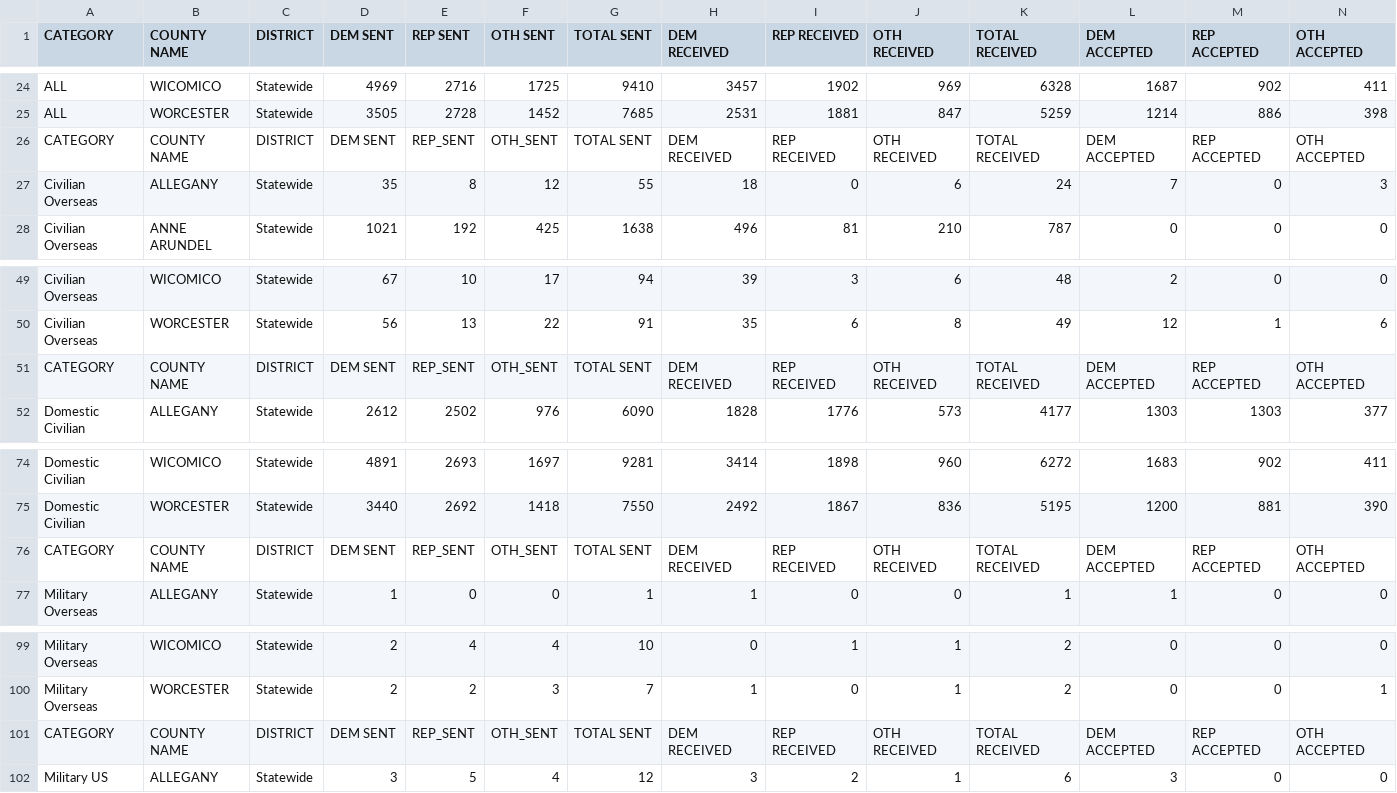
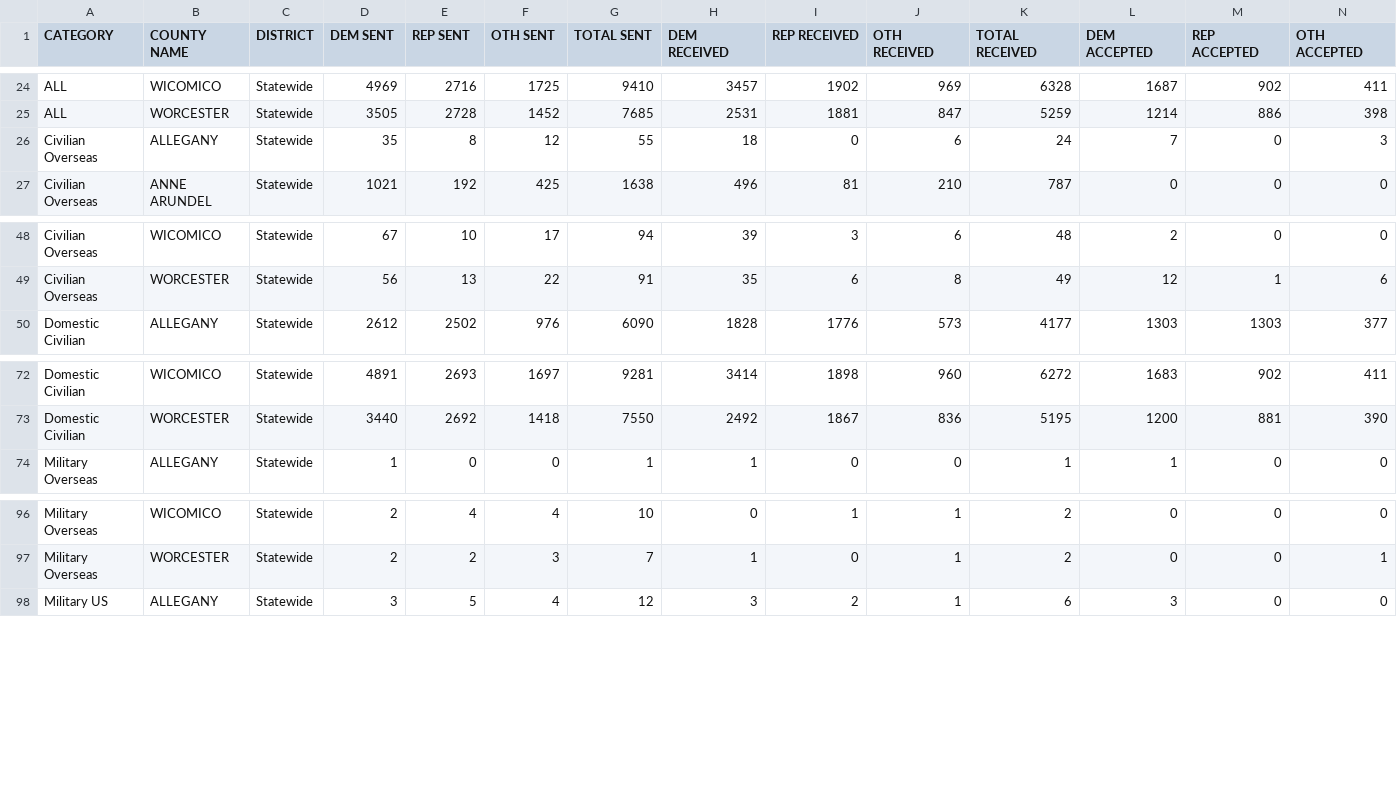
Before and after one commit to dwillis/maryland_git_scraping, a CSV file: absentee/absentee_ballots_20241028.csv, drawn as a sheet; only a part is shown, gaps mark what is left out; rows hold the shown columns only; the diff names each change by its address in the sheet, - before the commit and + after, or states it on an @@ line.

```diff
--- a/absentee/absentee_ballots_20241028.csv
+++ b/absentee/absentee_ballots_20241028.csv
-row 26: CATEGORY | COUNTY NAME | DISTRICT | DEM SENT | REP_SENT | OTH_SENT | TOTAL SENT | DEM RECEIVED | REP RECEIVED | OTH RECEIVED | TOTAL RECEIVED | DEM ACCEPTED | REP ACCEPTED | OTH ACCEPTED
-row 51: CATEGORY | COUNTY NAME | DISTRICT | DEM SENT | REP_SENT | OTH_SENT | TOTAL SENT | DEM RECEIVED | REP RECEIVED | OTH RECEIVED | TOTAL RECEIVED | DEM ACCEPTED | REP ACCEPTED | OTH ACCEPTED
-row 76: CATEGORY | COUNTY NAME | DISTRICT | DEM SENT | REP_SENT | OTH_SENT | TOTAL SENT | DEM RECEIVED | REP RECEIVED | OTH RECEIVED | TOTAL RECEIVED | DEM ACCEPTED | REP ACCEPTED | OTH ACCEPTED
-row 101: CATEGORY | COUNTY NAME | DISTRICT | DEM SENT | REP_SENT | OTH_SENT | TOTAL SENT | DEM RECEIVED | REP RECEIVED | OTH RECEIVED | TOTAL RECEIVED | DEM ACCEPTED | REP ACCEPTED | OTH ACCEPTED
```
Also changed, not shown: 3 other files.
